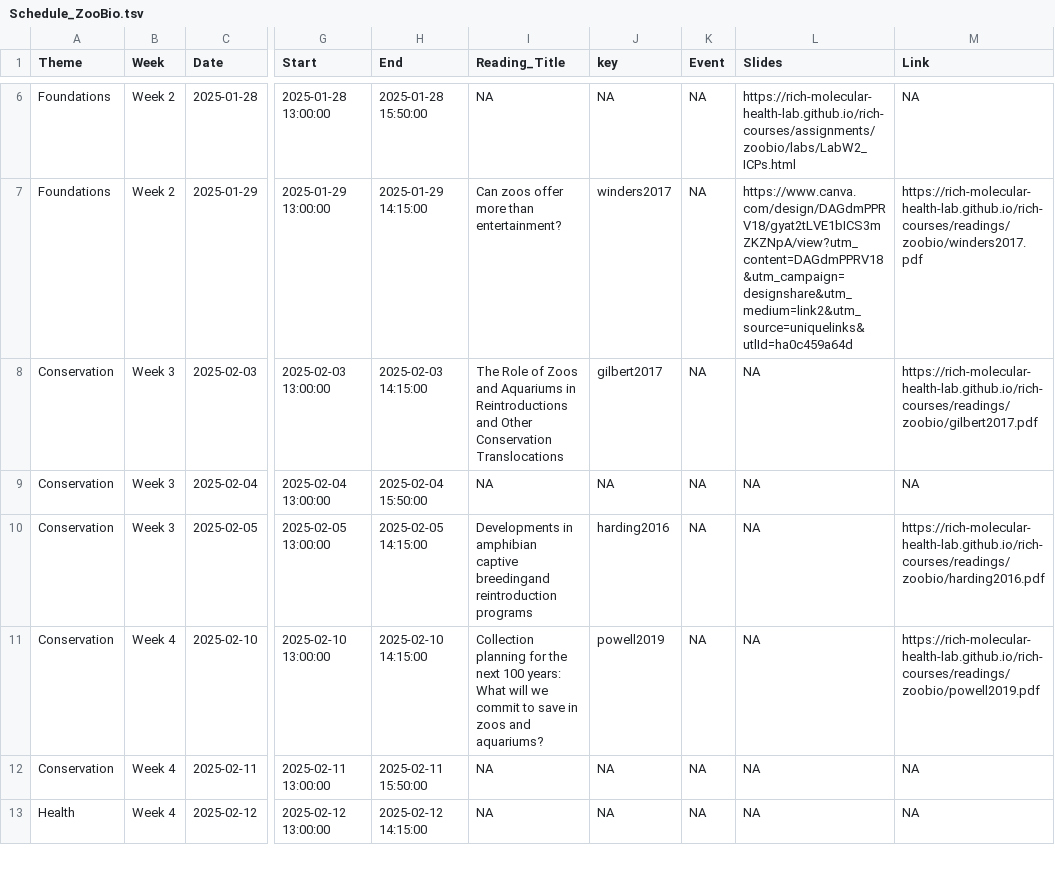
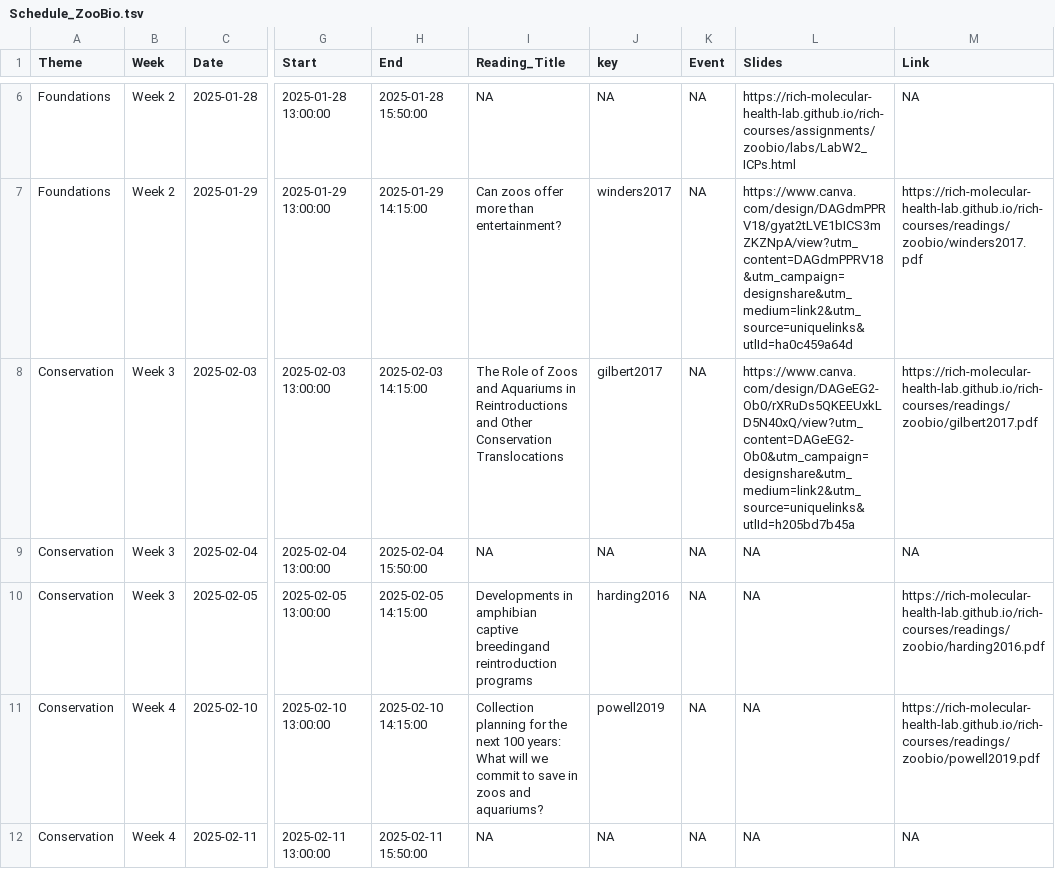
Before and after one commit to Rich-Molecular-Health-Lab/rich-courses, a TSV file: schedules/Schedule_ZooBio.tsv, drawn as a sheet; only a part is shown, gaps mark what is left out; the shorter side is filled out with more unchanged rows; the diff names each change by its address in the sheet, - before the commit and + after, or states it on an @@ line.

Commit message:
added zoo bio slides

```diff
--- a/schedules/Schedule_ZooBio.tsv
+++ b/schedules/Schedule_ZooBio.tsv
-L8 (Slides): NA
+L8 (Slides): https://www.canva.com/design/DAGeEG2-Ob0/rXRuDs5QKEEUxkLD5N40xQ/view?utm_content=DAGeEG2-Ob0&utm_campaign=designshare&utm_medium=link2&utm_source=uniquelinks&utlId=h205bd7b45a
```
Also changed, not shown: 7 other files.
